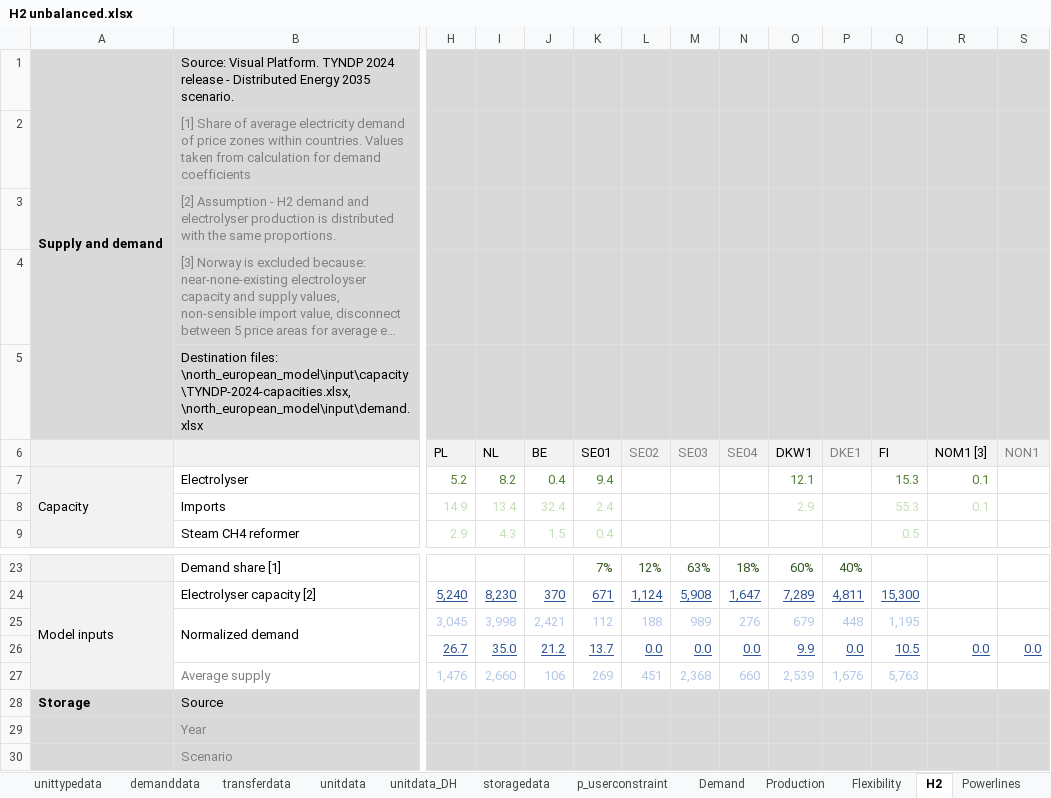
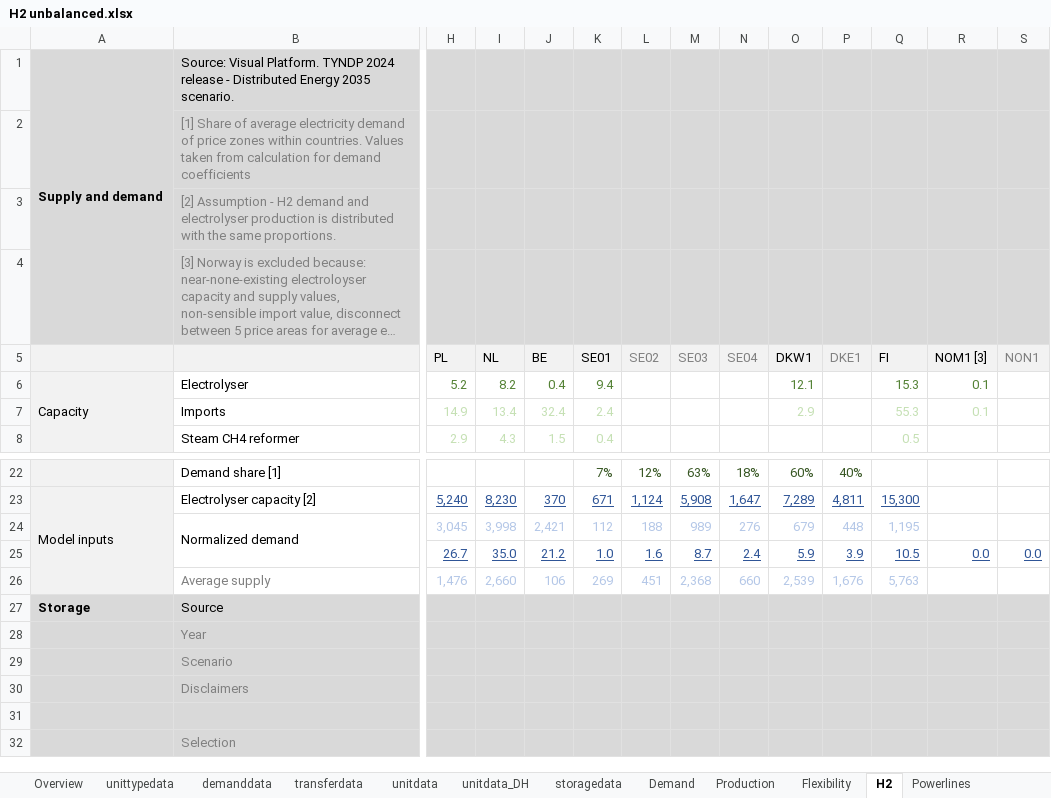
Before and after one commit to vttresearch/north_european_model, an Excel workbook: src_files/data_files/H2 unbalanced.xlsx, sheet H2, drawn as a sheet; only a part is shown, gaps mark what is left out; the shorter side is filled out with more unchanged rows; long unchanged cells end in …; values as stored, in another font and other column widths than the file's, no borders; conditional formats not drawn; removed rows and columns are numbered as before the commit, all else as after; rows hold the shown columns only; the diff names each change by its address in the sheet, - before the commit and + after, or states it on an @@ line.

Commit message:
Adapted H2-balanced to run with updated NE: ini based on other scenarios, use of common hydro inputs, fixes made in H2 heavy branch.

```diff
--- a/src_files/data_files/H2 unbalanced.xlsx (sheet H2)
+++ b/src_files/data_files/H2 unbalanced.xlsx (sheet H2)
-sheet tab: p_userconstraint
-row 5:  | Destination files: \north_european_model\input\capacity\TYNDP-2024-capacities.xlsx, \north_european_model\input\demand.xlsx
-K25 (SE01): 13.7
+K25 (SE01): 1.0
-L25 (SE02): 0.0
+L25 (SE02): 1.6
-M25 (SE03): 0.0
+M25 (SE03): 8.7
-N25 (SE04): 0.0
+N25 (SE04): 2.4
-O25 (DKW1): 9.9
+O25 (DKW1): 5.9
-P25 (DKE1): 0.0
+P25 (DKE1): 3.9
```
Also changed, not shown: sheet unittypedata, sheet storagedata, sheet Summary, sheet unitdata, sheet Production, sheet demanddata, 3 more sheets, other sheet tabs, formulas that keep their value, charts or pictures, src_files/data_files/H2 balanced.xlsx, src_files/data_files/H2 heavy.xlsx, 2 other files.
